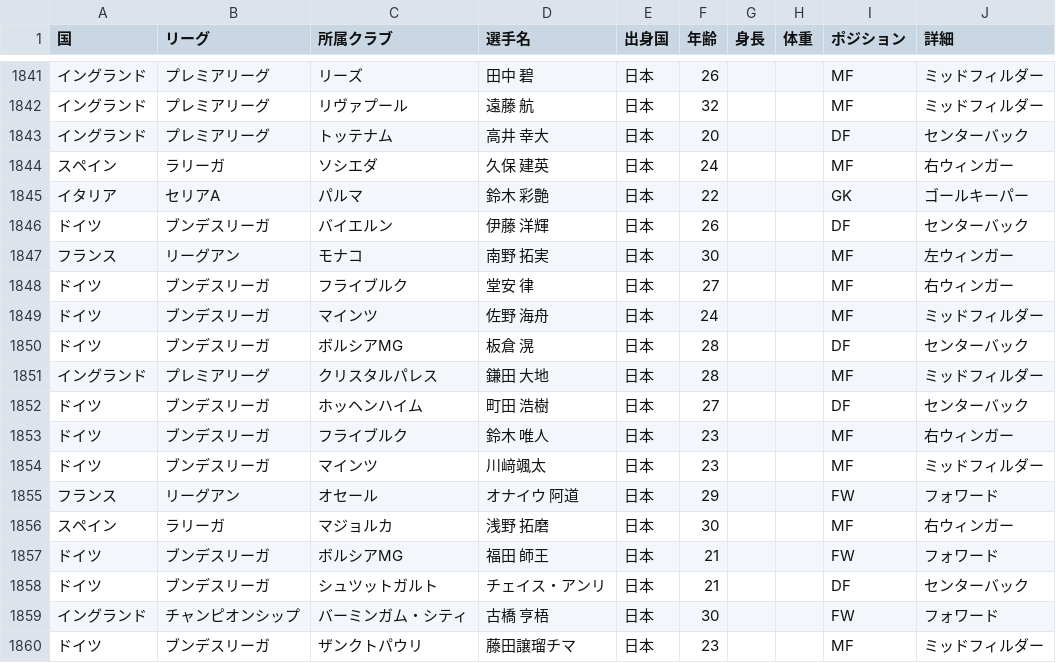
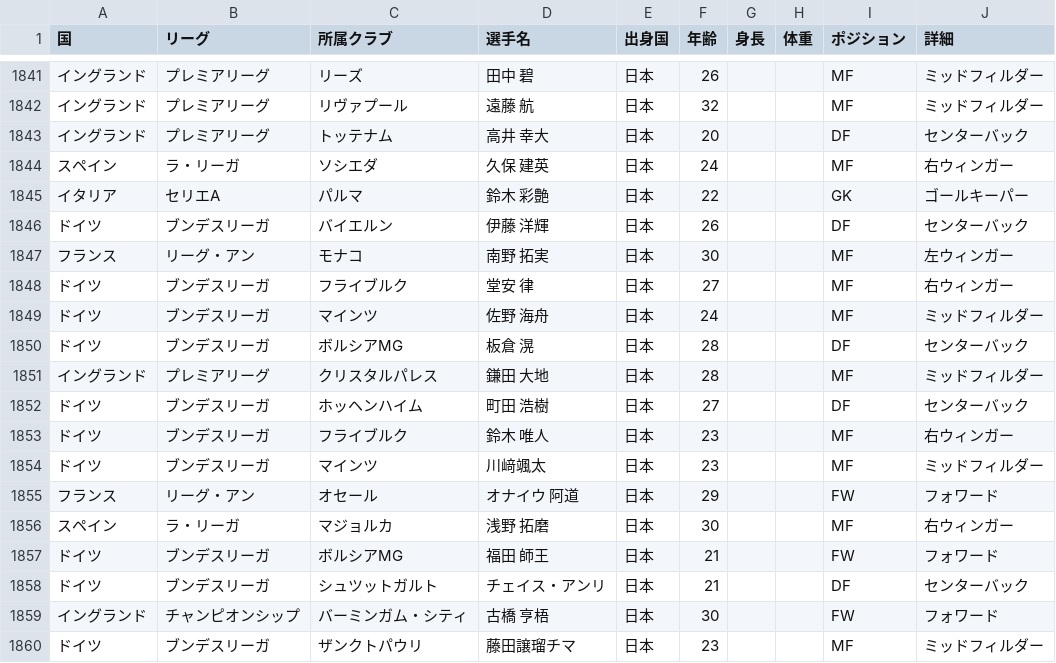
Before and after one commit to jleague-big-club/jleague-big-club, a CSV file: data/playerdata.csv, drawn as a sheet; only a part is shown, gaps mark what is left out.

Commit message:
fix: 5大リーグの選手が正しく表示されない問題を修正

```diff
--- a/data/playerdata.csv
+++ b/data/playerdata.csv
@@ -1843,6 +1843,6 @@
 イングランド,プレミアリーグ,トッテナム,高井 幸大,日本,20,,,DF,センターバック
-スペイン,ラリーガ,ソシエダ,久保 建英,日本,24,,,MF,右ウィンガー
-イタリア,セリアA,パルマ,鈴木 彩艶,日本,22,,,GK,ゴールキーパー
+スペイン,ラ・リーガ,ソシエダ,久保 建英,日本,24,,,MF,右ウィンガー
+イタリア,セリエA,パルマ,鈴木 彩艶,日本,22,,,GK,ゴールキーパー
 ドイツ,ブンデスリーガ,バイエルン,伊藤 洋輝,日本,26,,,DF,センターバック
-フランス,リーグアン,モナコ,南野 拓実,日本,30,,,MF,左ウィンガー
+フランス,リーグ・アン,モナコ,南野 拓実,日本,30,,,MF,左ウィンガー
 ドイツ,ブンデスリーガ,フライブルク,堂安 律,日本,27,,,MF,右ウィンガー
@@ -1854,4 +1854,4 @@
 ドイツ,ブンデスリーガ,マインツ,川﨑颯太,日本,23,,,MF,ミッドフィルダー
-フランス,リーグアン,オセール,オナイウ 阿道,日本,29,,,FW,フォワード
-スペイン,ラリーガ,マジョルカ,浅野 拓磨,日本,30,,,MF,右ウィンガー
+フランス,リーグ・アン,オセール,オナイウ 阿道,日本,29,,,FW,フォワード
+スペイン,ラ・リーガ,マジョルカ,浅野 拓磨,日本,30,,,MF,右ウィンガー
 ドイツ,ブンデスリーガ,ボルシアMG,福田 師王,日本,21,,,FW,フォワード
```
